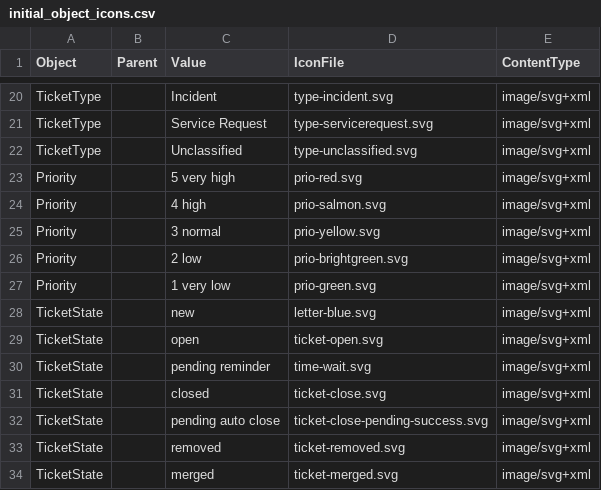
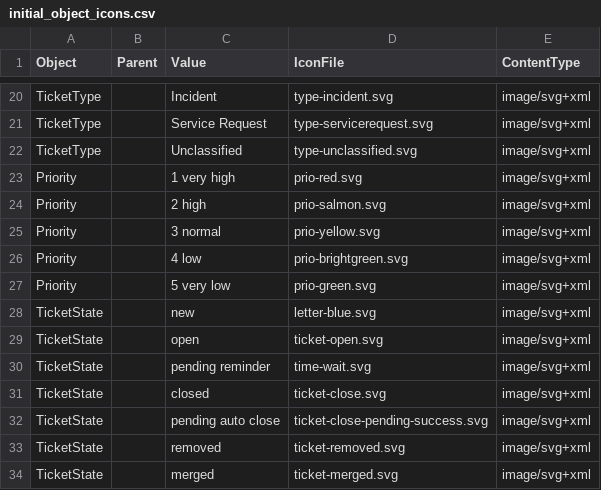
Before and after one commit to kix-service-software/kix-backend, a CSV file: var/packagesetup/initial_object_icons.csv, drawn as a sheet; only a part is shown, gaps mark what is left out.

Commit message:
KIX2018-3518 - changed initial data

```diff
--- a/var/packagesetup/initial_object_icons.csv
+++ b/var/packagesetup/initial_object_icons.csv
@@ -22,7 +22,7 @@
 "TicketType";;"Unclassified";"type-unclassified.svg";"image/svg+xml"
-"Priority";;"5 very high";"prio-red.svg";"image/svg+xml"
-"Priority";;"4 high";"prio-salmon.svg";"image/svg+xml"
+"Priority";;"1 very high";"prio-red.svg";"image/svg+xml"
+"Priority";;"2 high";"prio-salmon.svg";"image/svg+xml"
 "Priority";;"3 normal";"prio-yellow.svg";"image/svg+xml"
-"Priority";;"2 low";"prio-brightgreen.svg";"image/svg+xml"
-"Priority";;"1 very low";"prio-green.svg";"image/svg+xml"
+"Priority";;"4 low";"prio-brightgreen.svg";"image/svg+xml"
+"Priority";;"5 very low";"prio-green.svg";"image/svg+xml"
 "TicketState";;"new";"letter-blue.svg";"image/svg+xml"
```
Also changed, not shown: 2 other files.
